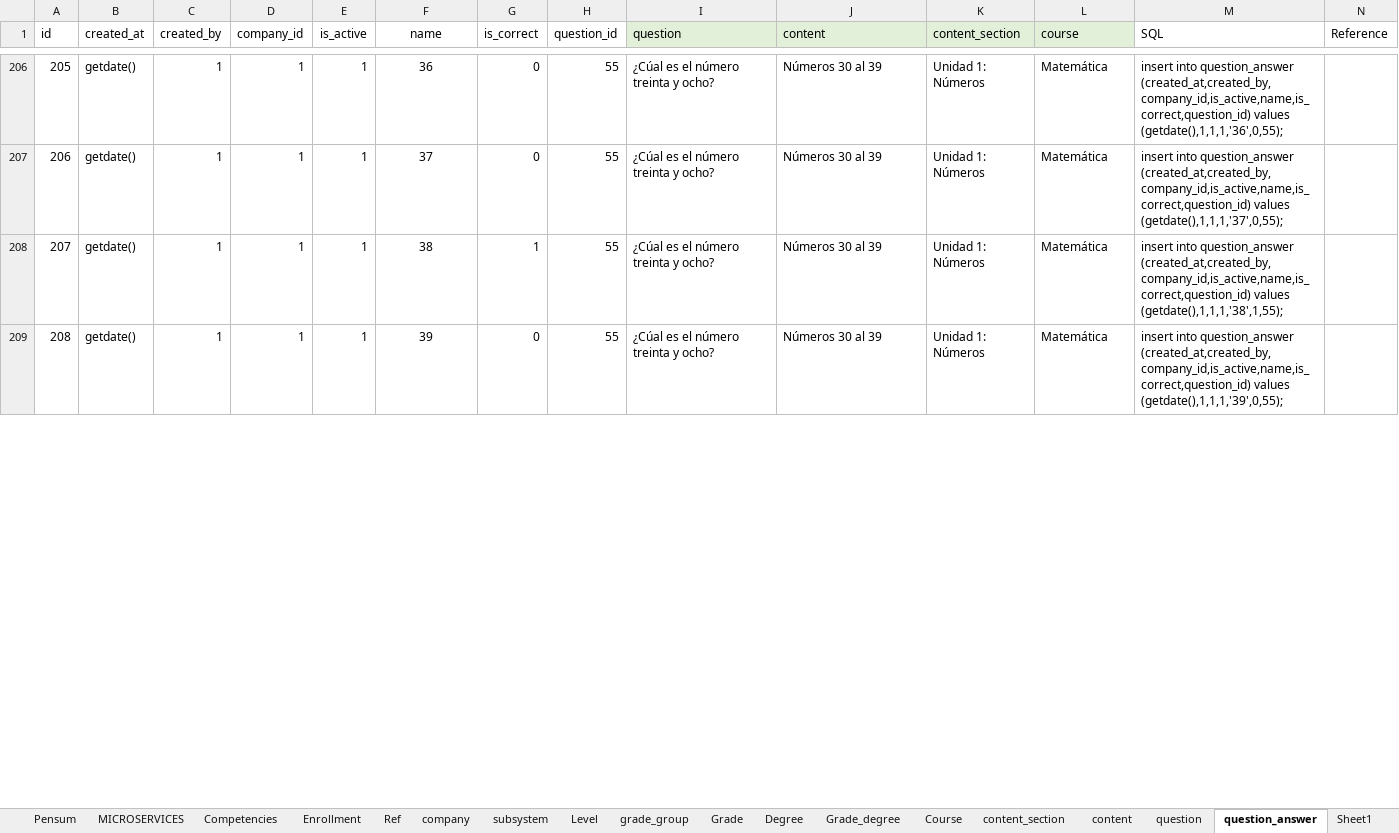
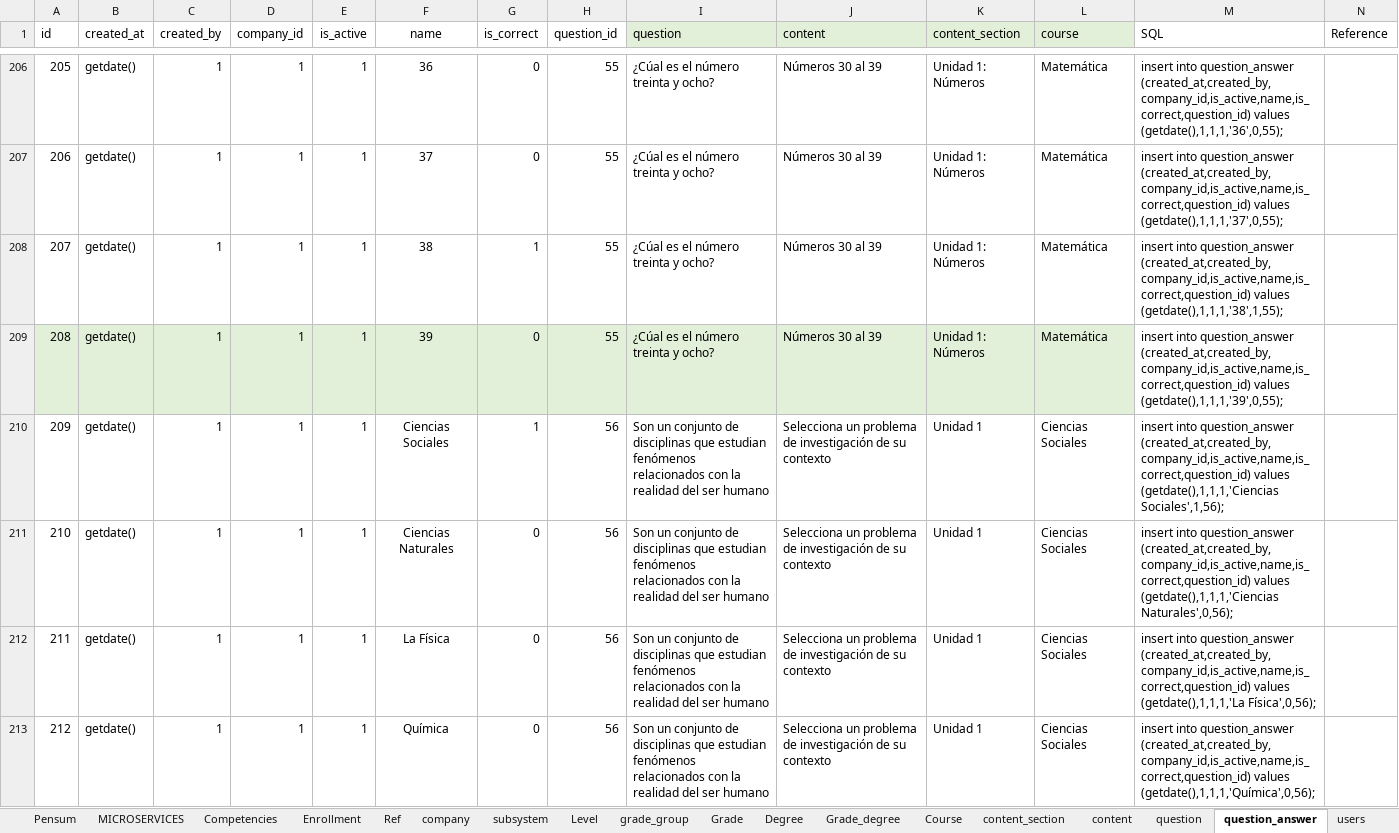
Before and after one commit to jorge190588/basedatosII, an Excel workbook: docker/files/RandomStudent/Education system.xlsx, sheet question_answer, drawn as a sheet; only a part is shown, gaps mark what is left out; values as stored, in another font and other column widths than the file's, no borders; the diff covers the shown part only; the diff names each change by its address in the sheet, - before the commit and + after, or states it on an @@ line.

```diff
--- a/docker/files/RandomStudent/Education system.xlsx (sheet question_answer)
+++ b/docker/files/RandomStudent/Education system.xlsx (sheet question_answer)
-A209:L209 fill: none
+A209:L209 fill: #E2F0D9
+row 210: 209 | getdate() | 1 | 1 | 1 | Ciencias Sociales | 1 | 56 | Son un conjunto de disciplinas que estudian fenómenos relacionados con la realidad del ser humano | Selecciona un problema de investigación de su contexto | Unidad 1 | Ciencias Sociales | insert into question_answer (created_at,created_by,company_id,is_active,name,is_correct,question_id) values (getdate(),1,1,1,'Ciencias Sociales',1,56);
+row 211: 210 | getdate() | 1 | 1 | 1 | Ciencias Naturales | 0 | 56 | Son un conjunto de disciplinas que estudian fenómenos relacionados con la realidad del ser humano | Selecciona un problema de investigación de su contexto | Unidad 1 | Ciencias Sociales | insert into question_answer (created_at,created_by,company_id,is_active,name,is_correct,question_id) values (getdate(),1,1,1,'Ciencias Naturales',0,56);
+row 212: 211 | getdate() | 1 | 1 | 1 | La Física | 0 | 56 | Son un conjunto de disciplinas que estudian fenómenos relacionados con la realidad del ser humano | Selecciona un problema de investigación de su contexto | Unidad 1 | Ciencias Sociales | insert into question_answer (created_at,created_by,company_id,is_active,name,is_correct,question_id) values (getdate(),1,1,1,'La Física',0,56);
+row 213: 212 | getdate() | 1 | 1 | 1 | Química | 0 | 56 | Son un conjunto de disciplinas que estudian fenómenos relacionados con la realidad del ser humano | Selecciona un problema de investigación de su contexto | Unidad 1 | Ciencias Sociales | insert into question_answer (created_at,created_by,company_id,is_active,name,is_correct,question_id) values (getdate(),1,1,1,'Química',0,56);
```
Also changed, not shown: 103 added rows elsewhere in this sheet, sheet question, sheet Course, sheet content, sheet content_section, sheet Grade_degree, other sheet tabs, formulas that keep their value, 10 other files.
